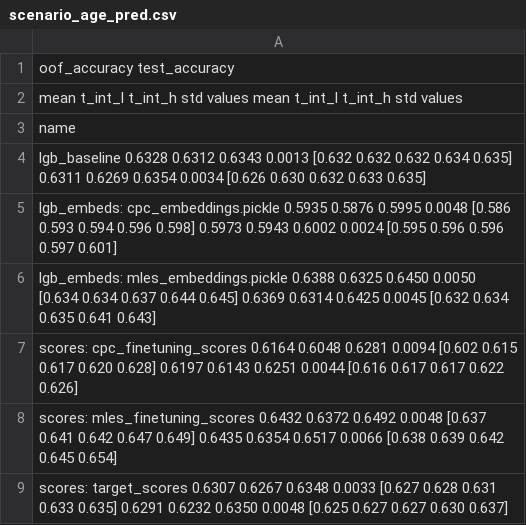
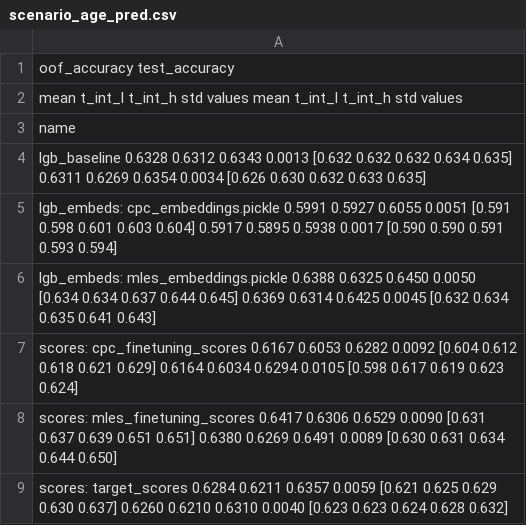
Before and after one commit to dllllb/pytorch-lifestream, a CSV file: experiments/scenario_age_pred/results/scenario_age_pred.csv, drawn as a sheet.

```diff
--- a/experiments/scenario_age_pred/results/scenario_age_pred.csv
+++ b/experiments/scenario_age_pred/results/scenario_age_pred.csv
@@ -4,6 +4,6 @@ name
 lgb_baseline                             0.6328  0.6312  0.6343 0.0013  [0.632 0.632 0.632 0.634 0.635]        0.6311  0.6269  0.6354 0.0034  [0.626 0.630 0.632 0.633 0.635]
-lgb_embeds: cpc_embeddings.pickle        0.5935  0.5876  0.5995 0.0048  [0.586 0.593 0.594 0.596 0.598]        0.5973  0.5943  0.6002 0.0024  [0.595 0.596 0.596 0.597 0.601]
+lgb_embeds: cpc_embeddings.pickle        0.5991  0.5927  0.6055 0.0051  [0.591 0.598 0.601 0.603 0.604]        0.5917  0.5895  0.5938 0.0017  [0.590 0.590 0.591 0.593 0.594]
 lgb_embeds: mles_embeddings.pickle       0.6388  0.6325  0.6450 0.0050  [0.634 0.634 0.637 0.644 0.645]        0.6369  0.6314  0.6425 0.0045  [0.632 0.634 0.635 0.641 0.643]
-scores: cpc_finetuning_scores            0.6164  0.6048  0.6281 0.0094  [0.602 0.615 0.617 0.620 0.628]        0.6197  0.6143  0.6251 0.0044  [0.616 0.617 0.617 0.622 0.626]
-scores: mles_finetuning_scores           0.6432  0.6372  0.6492 0.0048  [0.637 0.641 0.642 0.647 0.649]        0.6435  0.6354  0.6517 0.0066  [0.638 0.639 0.642 0.645 0.654]
-scores: target_scores                    0.6307  0.6267  0.6348 0.0033  [0.627 0.628 0.631 0.633 0.635]        0.6291  0.6232  0.6350 0.0048  [0.625 0.627 0.627 0.630 0.637]
+scores: cpc_finetuning_scores            0.6167  0.6053  0.6282 0.0092  [0.604 0.612 0.618 0.621 0.629]        0.6164  0.6034  0.6294 0.0105  [0.598 0.617 0.619 0.623 0.624]
+scores: mles_finetuning_scores           0.6417  0.6306  0.6529 0.0090  [0.631 0.637 0.639 0.651 0.651]        0.6380  0.6269  0.6491 0.0089  [0.630 0.631 0.634 0.644 0.650]
+scores: target_scores                    0.6284  0.6211  0.6357 0.0059  [0.621 0.625 0.629 0.630 0.637]        0.6260  0.6210  0.6310 0.0040  [0.623 0.623 0.624 0.628 0.632]
```
Also changed, not shown: experiments/scenario_age_pred/results/scenario_age_pred__hidden_size.csv, experiments/scenario_age_pred/results/scenario_age_pred__loss.csv, 10 other files.
